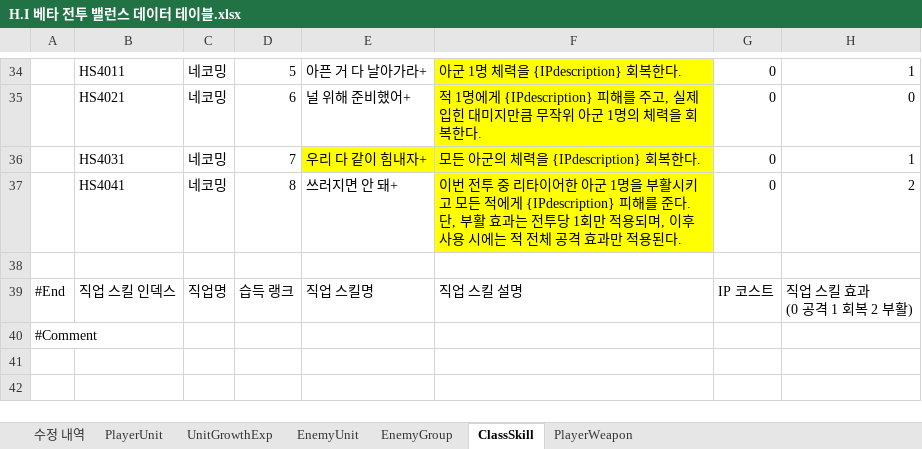
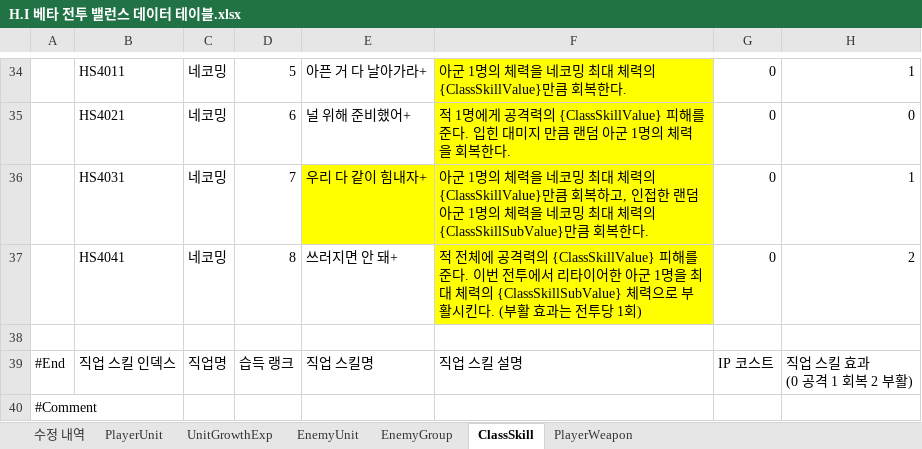
Before and after one commit to TeamNorthernSky/HeroInfluence, an Excel workbook: Assets/_ProtoType_Merge/ASB/Data/Excel/H.I 베타 전투 밸런스 데이터 테이블.xlsx, sheet ClassSkill, drawn as a sheet; only a part is shown, gaps mark what is left out; values as stored, in another font and other column widths than the file's, no borders; the diff covers the shown part only; the diff names each change by its address in the sheet, - before the commit and + after, or states it on an @@ line.

```diff
--- a/Assets/_ProtoType_Merge/ASB/Data/Excel/H.I 베타 전투 밸런스 데이터 테이블.xlsx (sheet ClassSkill)
+++ b/Assets/_ProtoType_Merge/ASB/Data/Excel/H.I 베타 전투 밸런스 데이터 테이블.xlsx (sheet ClassSkill)
-F34: 아군 1명 체력을 {IPdescription} 회복한다.
+F34: 아군 1명의 체력을 네코밍 최대 체력의 {ClassSkillValue}만큼 회복한다.
-F35: …명에게 {IPdescription} 피해를 주고, 실제 입힌 대미지만큼 무작위 아군…
+F35: …명에게 공격력의 {ClassSkillValue} 피해를 준다. 입힌 대미지 만큼 랜덤 아군…
-F36: 모든 아군의 체력을 {IPdescription} 회복한다…
+F36: 아군 1명의 체력을 네코밍 최대 체력의 {ClassSkillValue}만큼 회복하고, 인접한 랜덤 아군 1명의 체력을 네코밍 최대 체력의 {ClassSkillSubValue}만큼 회복한다…
-F37: 이번 전투 중 리타이어한 아군 1명을 부활시키고 모든 적에게 {IPdescription} 피해를 준다. 단, 부활 효과는 전투당 1회만 적용되며, 이후 사용 시에는 적 전체 공격 효과만 적용된다.
+F37: 적 전체에 공격력의 {ClassSkillValue} 피해를 준다. 이번 전투에서 리타이어한 아군 1명을 최대 체력의 {ClassSkillSubValue} 체력으로 부활시킨다. (부활 효과는 전투당 1회)
```
Also changed, not shown: 30 edited cells elsewhere in this sheet, sheet EnemyUnit, sheet PlayerWeapon, 5 other files.
